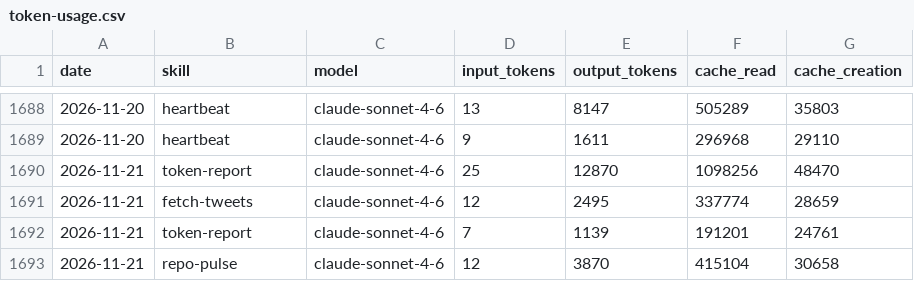
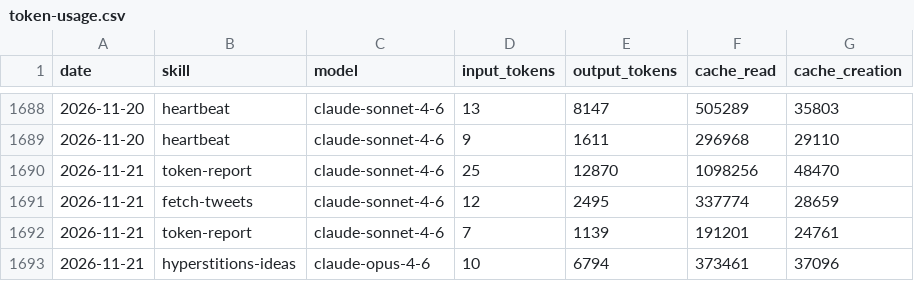
Before and after one commit to AITOBIAS04/CHORUS, a CSV file: memory/token-usage.csv, drawn as a sheet; only a part is shown, gaps mark what is left out.

Commit message:
chore(hyperstitions-ideas): auto-commit 2026-11-21

```diff
--- a/memory/token-usage.csv
+++ b/memory/token-usage.csv
@@ -1692,2 +1692,2 @@ date,skill,model,input_tokens,output_tokens,cache_read,cache_creation
 2026-11-21,token-report,claude-sonnet-4-6,7,1139,191201,24761
-2026-11-21,repo-pulse,claude-sonnet-4-6,12,3870,415104,30658
+2026-11-21,hyperstitions-ideas,claude-opus-4-6,10,6794,373461,37096
```
Also changed, not shown: 3 other files.
